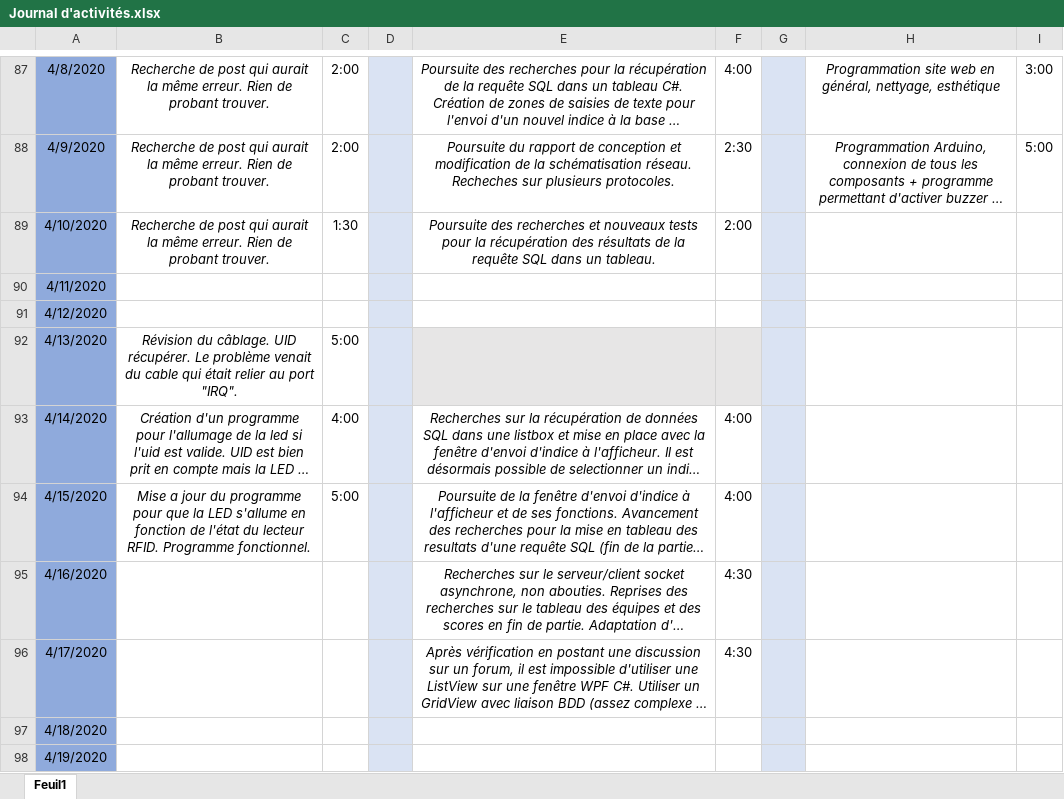
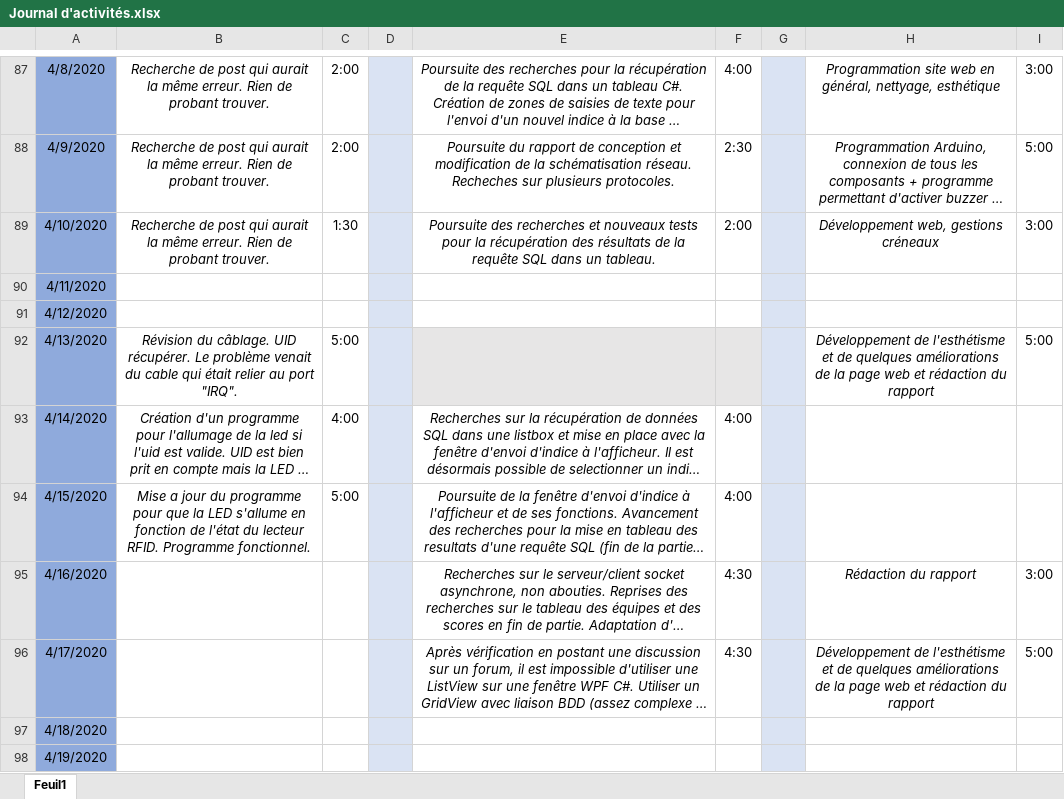
Before and after one commit to GuiguiMvn/Systeme-Escape-Game-Telethon, an Excel workbook: Commun/Journal d'activités.xlsx, sheet Feuil1, drawn as a sheet; only a part is shown, gaps mark what is left out; long unchanged cells end in …; values as stored, in another font and other column widths than the file's, no borders; the diff covers the shown part only; the diff names each change by its address in the sheet, - before the commit and + after, or states it on an @@ line.

Commit message:
Maj journal d'activités

```diff
--- a/Commun/Journal d'activités.xlsx (sheet Feuil1)
+++ b/Commun/Journal d'activités.xlsx (sheet Feuil1)
-H89: (empty)
+H89: Développement web, gestions créneaux
-I89: (empty)
+I89: 3:00
-H92: (empty)
+H92: Développement de l'esthétisme et de quelques améliorations de la page web et rédaction du rapport
-I92: (empty)
+I92: 5:00
-H95: (empty)
+H95: Rédaction du rapport
-I95: (empty)
+I95: 3:00
-H96: (empty)
+H96: Développement de l'esthétisme et de quelques améliorations de la page web et rédaction du rapport
-I96: (empty)
+I96: 5:00
```
Also changed, not shown: 17 edited cells elsewhere in this sheet.
